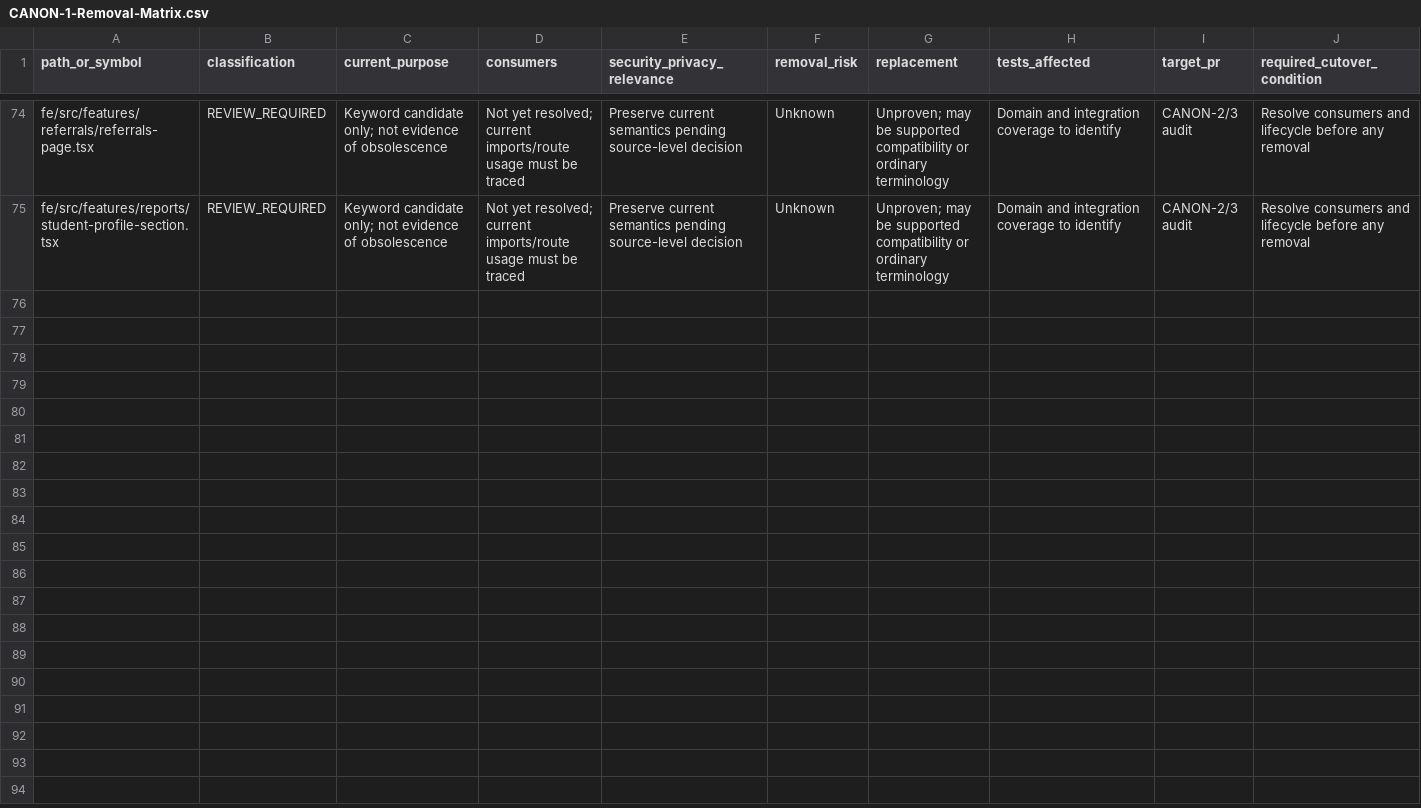
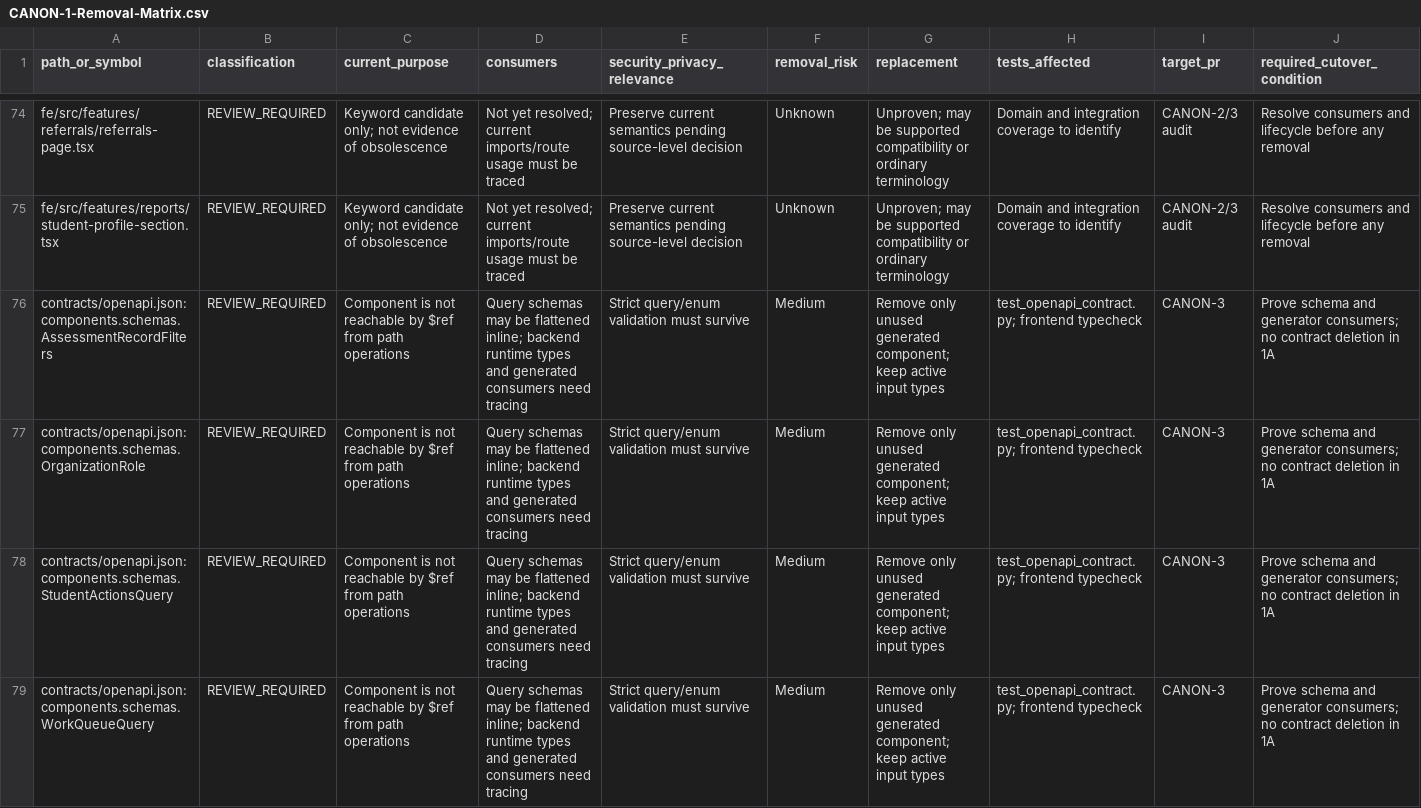
Before and after one commit to ils12058/COMPASS, a CSV file: outputs/canon-1/CANON-1-Removal-Matrix.csv, drawn as a sheet; only a part is shown, gaps mark what is left out; rows hold the shown columns only; the diff names each change by its address in the sheet, - before the commit and + after, or states it on an @@ line.

Commit message:
test(ci): verify complete execution and refresh measured shard timings

```diff
--- a/outputs/canon-1/CANON-1-Removal-Matrix.csv
+++ b/outputs/canon-1/CANON-1-Removal-Matrix.csv
+row 76: contracts/openapi.json:components.schemas.AssessmentRecordFilters | REVIEW_REQUIRED | Component is not reachable by $ref from path operations | Query schemas may be flattened inline; backend runtime types and generated consumers need tracing | Strict query/enum validation must survive | Medium | Remove only unused generated component; keep active input types | test_openapi_contract.py; frontend typecheck | CANON-3 | Prove schema and generator consumers; no contract deletion in 1A
+row 77: contracts/openapi.json:components.schemas.OrganizationRole | REVIEW_REQUIRED | Component is not reachable by $ref from path operations | Query schemas may be flattened inline; backend runtime types and generated consumers need tracing | Strict query/enum validation must survive | Medium | Remove only unused generated component; keep active input types | test_openapi_contract.py; frontend typecheck | CANON-3 | Prove schema and generator consumers; no contract deletion in 1A
+row 78: contracts/openapi.json:components.schemas.StudentActionsQuery | REVIEW_REQUIRED | Component is not reachable by $ref from path operations | Query schemas may be flattened inline; backend runtime types and generated consumers need tracing | Strict query/enum validation must survive | Medium | Remove only unused generated component; keep active input types | test_openapi_contract.py; frontend typecheck | CANON-3 | Prove schema and generator consumers; no contract deletion in 1A
+row 79: contracts/openapi.json:components.schemas.WorkQueueQuery | REVIEW_REQUIRED | Component is not reachable by $ref from path operations | Query schemas may be flattened inline; backend runtime types and generated consumers need tracing | Strict query/enum validation must survive | Medium | Remove only unused generated component; keep active input types | test_openapi_contract.py; frontend typecheck | CANON-3 | Prove schema and generator consumers; no contract deletion in 1A
```
Also changed, not shown: 30 other files.
